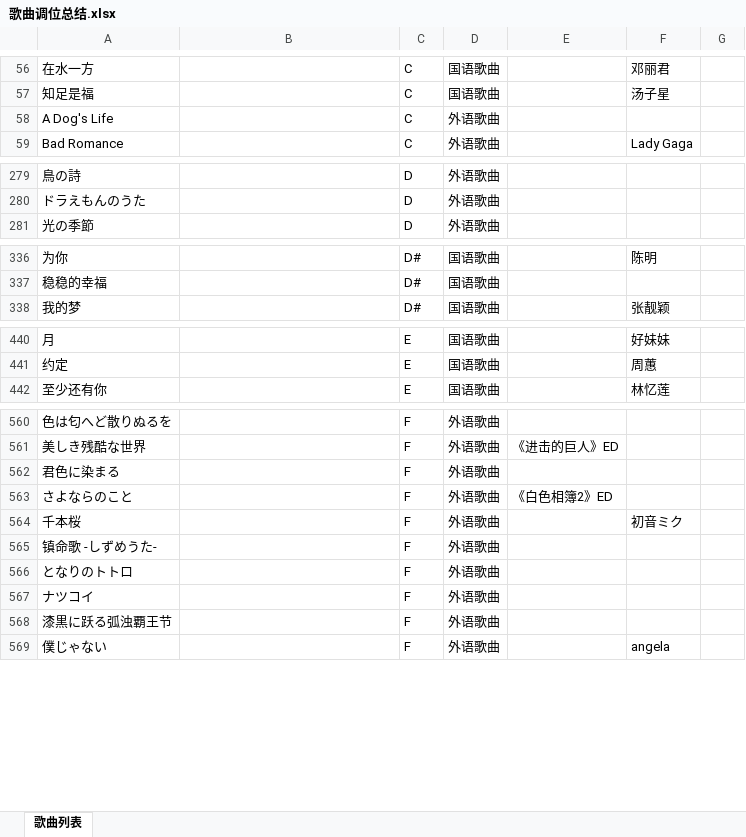
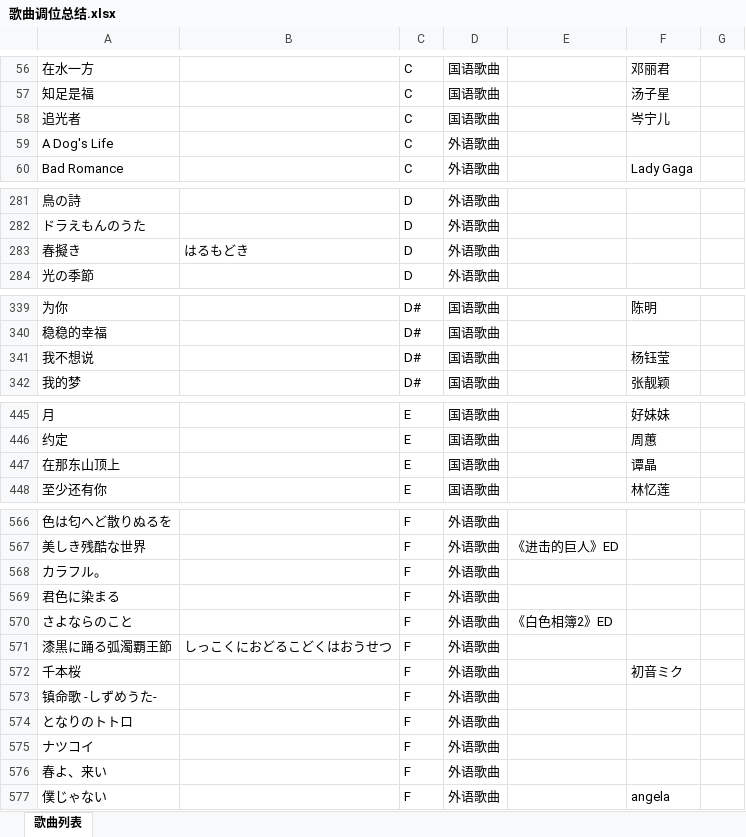
Before and after one commit to BYJRK/Song-Keys, an Excel workbook: 歌曲调位总结.xlsx, sheet 歌曲列表, drawn as a sheet; only a part is shown, gaps mark what is left out; values as stored, in another font and other column widths than the file's, no borders; addresses are those after the commit; the diff covers the shown part only; the diff names each change by its address in the sheet, - before the commit and + after, or states it on an @@ line.

```diff
--- a/歌曲调位总结.xlsx (sheet 歌曲列表)
+++ b/歌曲调位总结.xlsx (sheet 歌曲列表)
+row 58: 追光者 |  | C | 国语歌曲 |  | 岑宁儿
+row 283: 春擬き | はるもどき | D | 外语歌曲
+row 341: 我不想说 |  | D# | 国语歌曲 |  | 杨钰莹
+row 447: 在那东山顶上 |  | E | 国语歌曲 |  | 谭晶
+row 568: カラフル。 |  | F | 外语歌曲
+row 571: 漆黒に踊る弧濁覇王節 | しっこくにおどるこどくはおうせつ | F | 外语歌曲
-A576: 漆黒に跃る弧浊覇王节
+A576: 春よ、来い
```
Also changed, not shown: 4 added rows and 5 edited cells elsewhere in this sheet, 3 other files.
